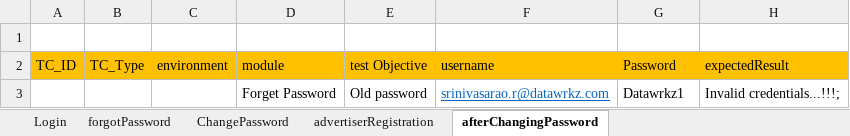
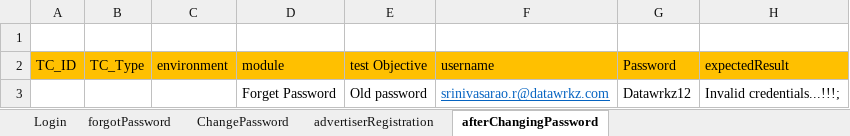
Before and after one commit to saiteja47/demoframework, an Excel workbook: TestExcelData/TestData.xlsx, sheet afterChangingPassword, drawn as a sheet; values as stored, in another font and other column widths than the file's, no borders; the diff names each change by its address in the sheet, - before the commit and + after, or states it on an @@ line.

```diff
--- a/TestExcelData/TestData.xlsx (sheet afterChangingPassword)
+++ b/TestExcelData/TestData.xlsx (sheet afterChangingPassword)
-G3 (Password): Datawrkz1
+G3 (Password): Datawrkz12
```
Also changed, not shown: sheet ChangePassword, sheet advertiserRegistration, 40 other files.
